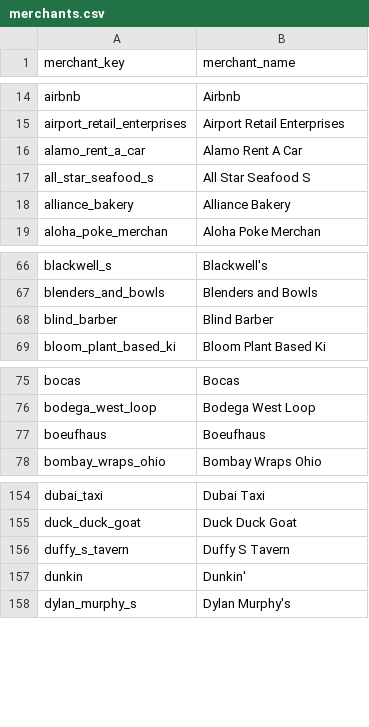
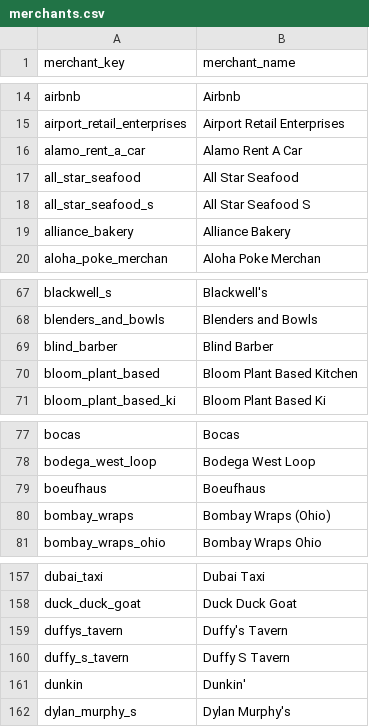
Before and after one commit to goatmark/dbt-analytics, a CSV file: seeds/merchants.csv, drawn as a sheet; only a part is shown, gaps mark what is left out.

Commit message:
Recategorized key merchants

```diff
--- a/seeds/merchants.csv
+++ b/seeds/merchants.csv
@@ -16,2 +16,3 @@ airport_retail_enterprises,Airport Retail Enterprises
 alamo_rent_a_car,Alamo Rent A Car
+all_star_seafood,All Star Seafood
 all_star_seafood_s,All Star Seafood S
@@ -68,2 +69,3 @@ blenders_and_bowls,Blenders and Bowls
 blind_barber,Blind Barber
+bloom_plant_based,Bloom Plant Based Kitchen
 bloom_plant_based_ki,Bloom Plant Based Ki
@@ -77,2 +79,3 @@ bodega_west_loop,Bodega West Loop
 boeufhaus,Boeufhaus
+bombay_wraps,Bombay Wraps (Ohio)
 bombay_wraps_ohio,Bombay Wraps Ohio
@@ -155,2 +158,3 @@ dubai_taxi,Dubai Taxi
 duck_duck_goat,Duck Duck Goat
+duffys_tavern,Duffy's Tavern
 duffy_s_tavern,Duffy S Tavern
```
Also changed, not shown: seeds/merchant_account_map.csv, 4 other files.
